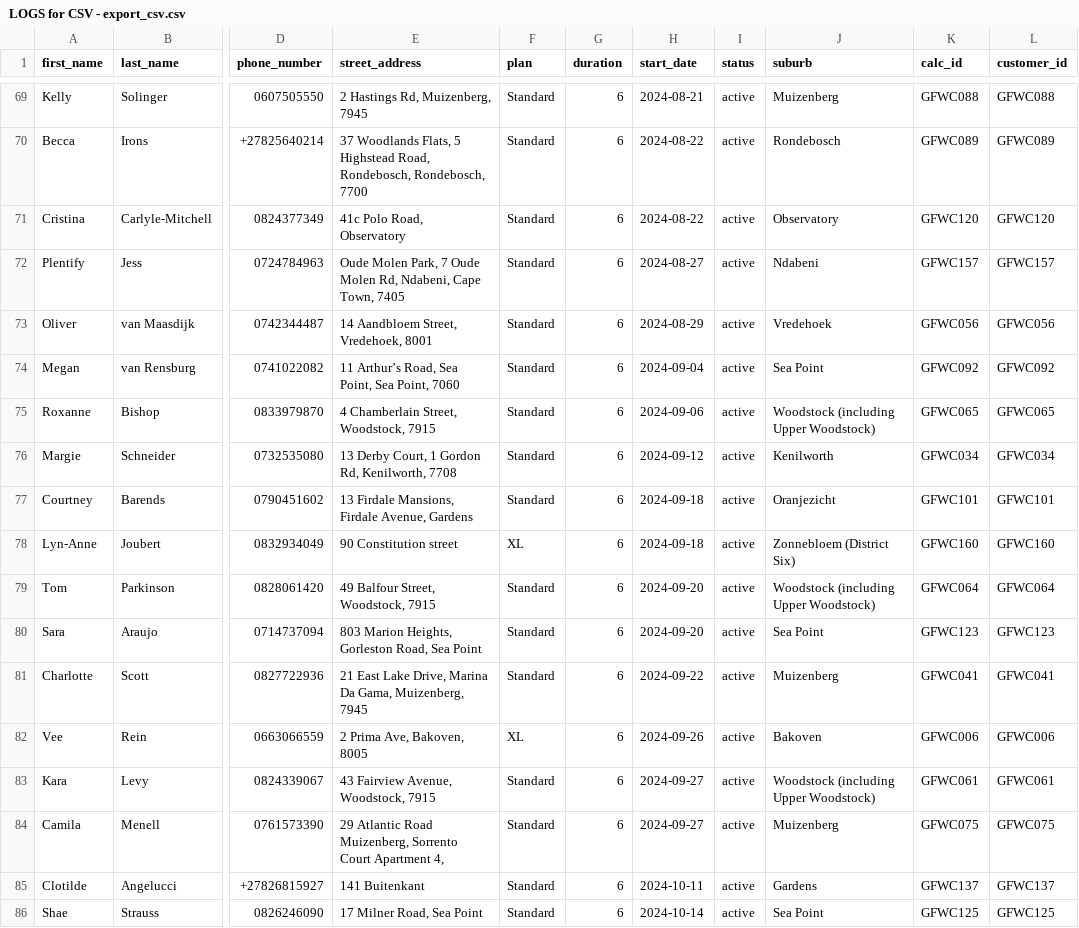
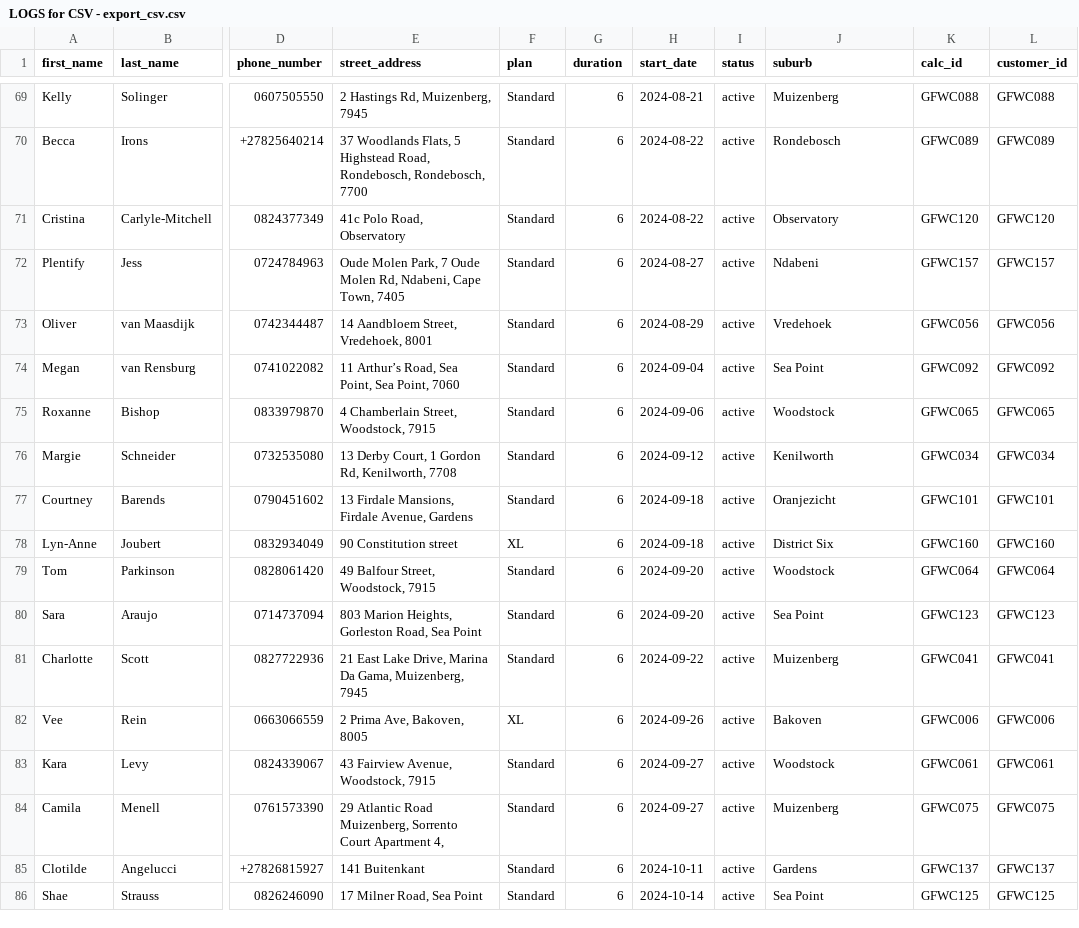
Before and after one commit to KIKMAKER/alfreds-gooi, a CSV file: db/LOGS for CSV - export_csv.csv, drawn as a sheet; only a part is shown, gaps mark what is left out; the diff covers the shown part only; the diff names each change by its address in the sheet, - before the commit and + after, or states it on an @@ line.

```diff
--- a/db/LOGS for CSV - export_csv.csv
+++ b/db/LOGS for CSV - export_csv.csv
-J75 (suburb): Woodstock (including Upper Woodstock)
+J75 (suburb): Woodstock
-J78 (suburb): Zonnebloem (District Six)
+J78 (suburb): District Six
-J79 (suburb): Woodstock (including Upper Woodstock)
+J79 (suburb): Woodstock
-J83 (suburb): Woodstock (including Upper Woodstock)
+J83 (suburb): Woodstock
```
Also changed, not shown: 9 edited cells elsewhere in this file, db/users_and_subscribers20240710.csv, 2 other files.
